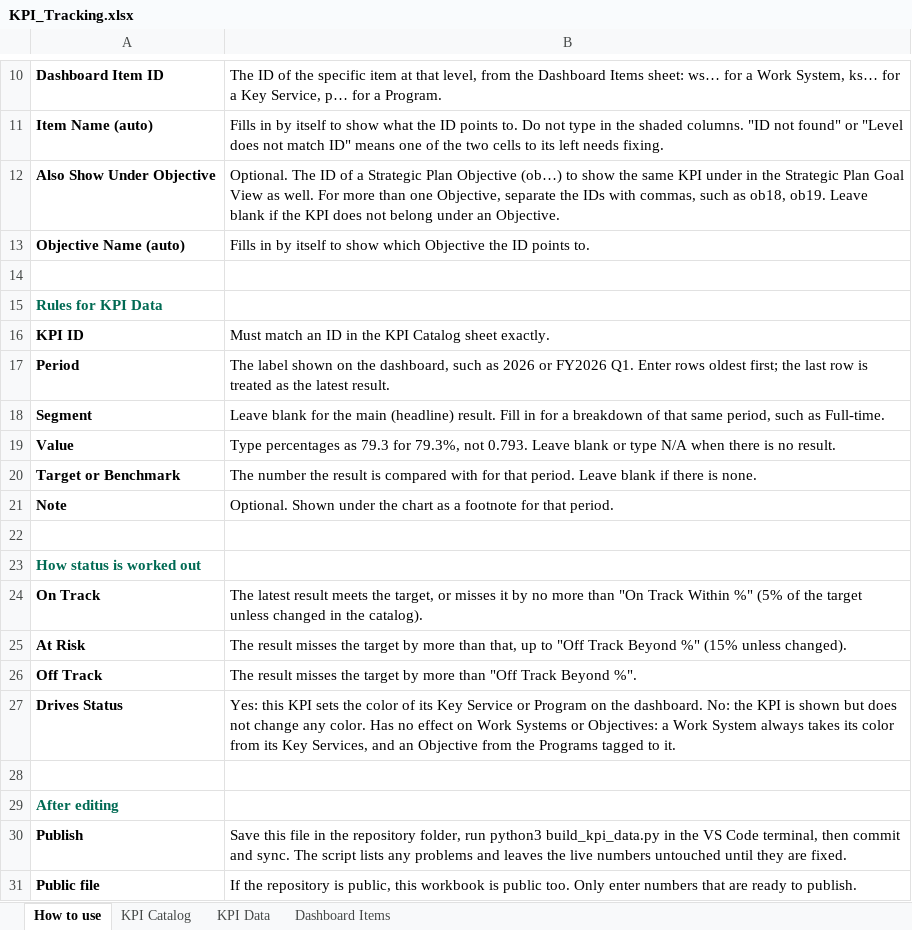
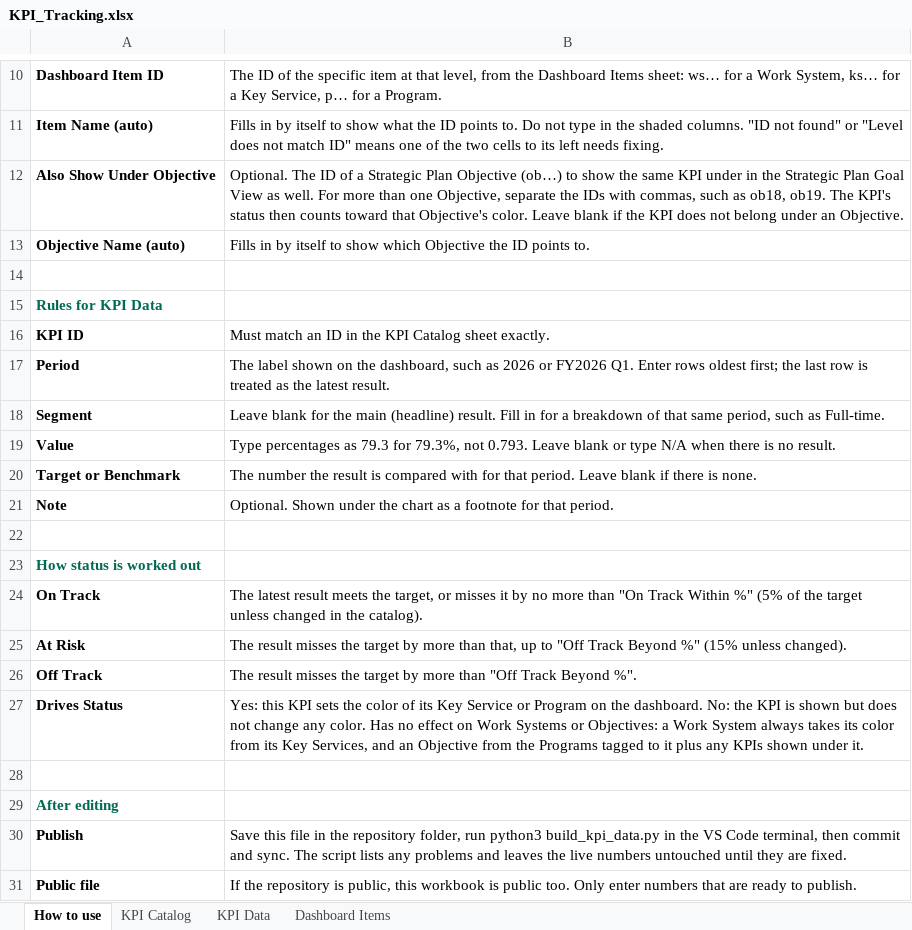
Before and after one commit to marycathrynlord-test/CoD_PerformanceDash_External, an Excel workbook: KPI_Tracking.xlsx, sheet How to use, drawn as a sheet; only a part is shown, gaps mark what is left out; values as stored, in another font and other column widths than the file's, no borders; the diff names each change by its address in the sheet, - before the commit and + after, or states it on an @@ line.

Commit message:
taking off hard coded "no data" status

```diff
--- a/KPI_Tracking.xlsx (sheet How to use)
+++ b/KPI_Tracking.xlsx (sheet How to use)
-B12: …ob18, ob19. Leave blank…
+B12: …ob18, ob19. The KPI's status then counts toward that Objective's color. Leave blank…
-B27: …tagged to it.
+B27: …tagged to it plus any KPIs shown under it.
```
Also changed, not shown: 1 other file.
